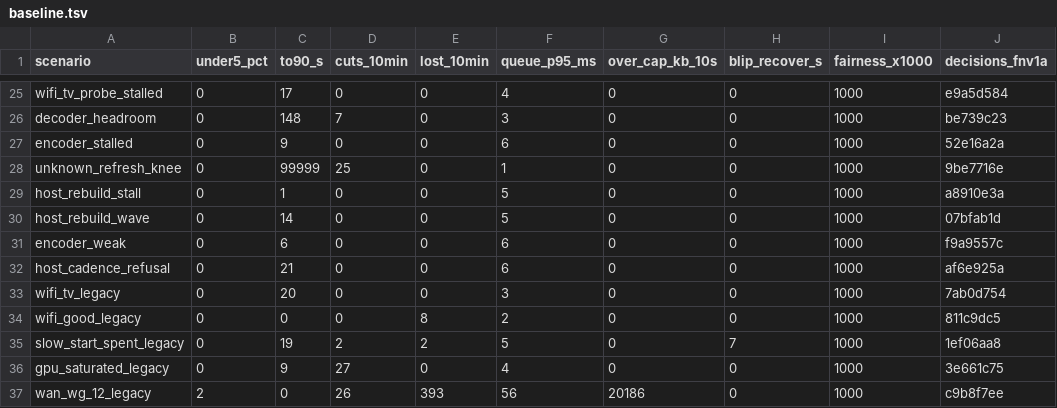
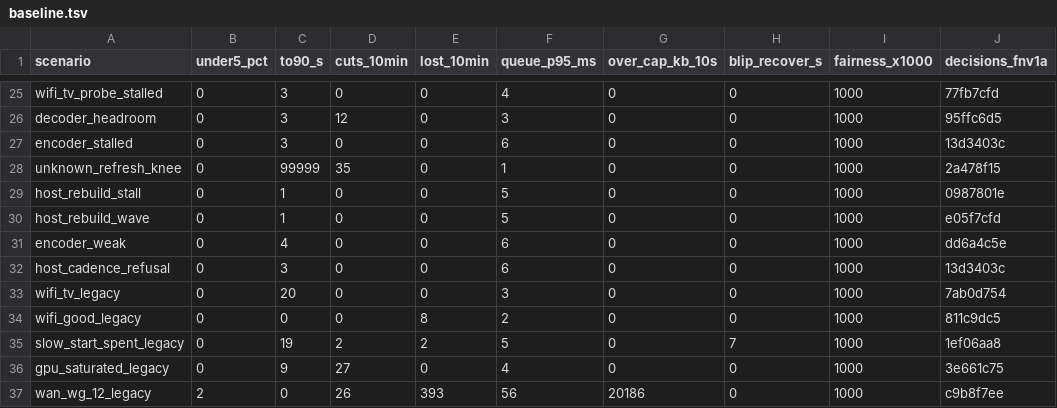
Before and after one commit to aditi-ab/punktfunk-rpi5, a TSV file: crates/punktfunk-core/src/abr/sim/baseline.tsv, drawn as a sheet; only a part is shown, gaps mark what is left out; the diff covers the shown part only; the diff names each change by its address in the sheet, - before the commit and + after, or states it on an @@ line.

```diff
--- a/crates/punktfunk-core/src/abr/sim/baseline.tsv
+++ b/crates/punktfunk-core/src/abr/sim/baseline.tsv
-C25 (to90_s): 17
+C25 (to90_s): 3
-J25 (decisions_fnv1a): e9a5d584
+J25 (decisions_fnv1a): 77fb7cfd
-C26 (to90_s): 148
+C26 (to90_s): 3
-D26 (cuts_10min): 7
+D26 (cuts_10min): 12
-J26 (decisions_fnv1a): be739c23
+J26 (decisions_fnv1a): 95ffc6d5
-C27 (to90_s): 9
+C27 (to90_s): 3
-J27 (decisions_fnv1a): 52e16a2a
+J27 (decisions_fnv1a): 13d3403c
-D28 (cuts_10min): 25
+D28 (cuts_10min): 35
-J28 (decisions_fnv1a): 9be7716e
+J28 (decisions_fnv1a): 2a478f15
-J29 (decisions_fnv1a): a8910e3a
+J29 (decisions_fnv1a): 0987801e
-C30 (to90_s): 14
+C30 (to90_s): 1
-J30 (decisions_fnv1a): 07bfab1d
+J30 (decisions_fnv1a): e05f7cfd
-C31 (to90_s): 6
+C31 (to90_s): 4
-J31 (decisions_fnv1a): f9a9557c
+J31 (decisions_fnv1a): dd6a4c5e
-C32 (to90_s): 21
+C32 (to90_s): 3
-J32 (decisions_fnv1a): af6e925a
+J32 (decisions_fnv1a): 13d3403c
```
Also changed, not shown: 64 edited cells elsewhere in this file, 4 other files.
